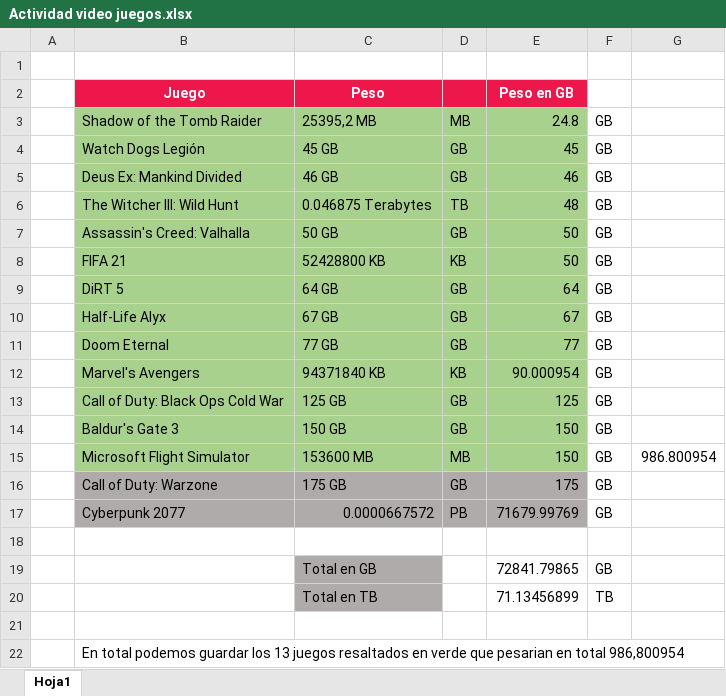
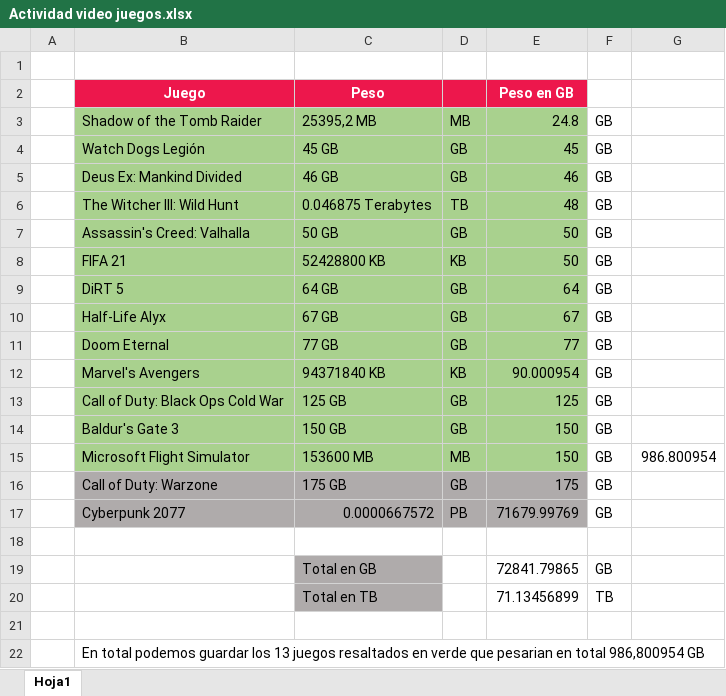
Before and after one commit to jpereyradh/MochilaC10822FT, an Excel workbook: Primera Entrega/Clase 8- Memoria/Alumnos/gonzalez_raul/Actividad video juegos.xlsx, sheet Hoja1, drawn as a sheet; values as stored, in another font and other column widths than the file's, no borders; charts and pictures not drawn; the diff names each change by its address in the sheet, - before the commit and + after, or states it on an @@ line.

```diff
--- a/Primera Entrega/Clase 8- Memoria/Alumnos/gonzalez_raul/Actividad video juegos.xlsx (sheet Hoja1)
+++ b/Primera Entrega/Clase 8- Memoria/Alumnos/gonzalez_raul/Actividad video juegos.xlsx (sheet Hoja1)
-B22 (Juego): …total 986,800954
+B22 (Juego): …total 986,800954 GB
```
Also changed, not shown: 2 other files.
